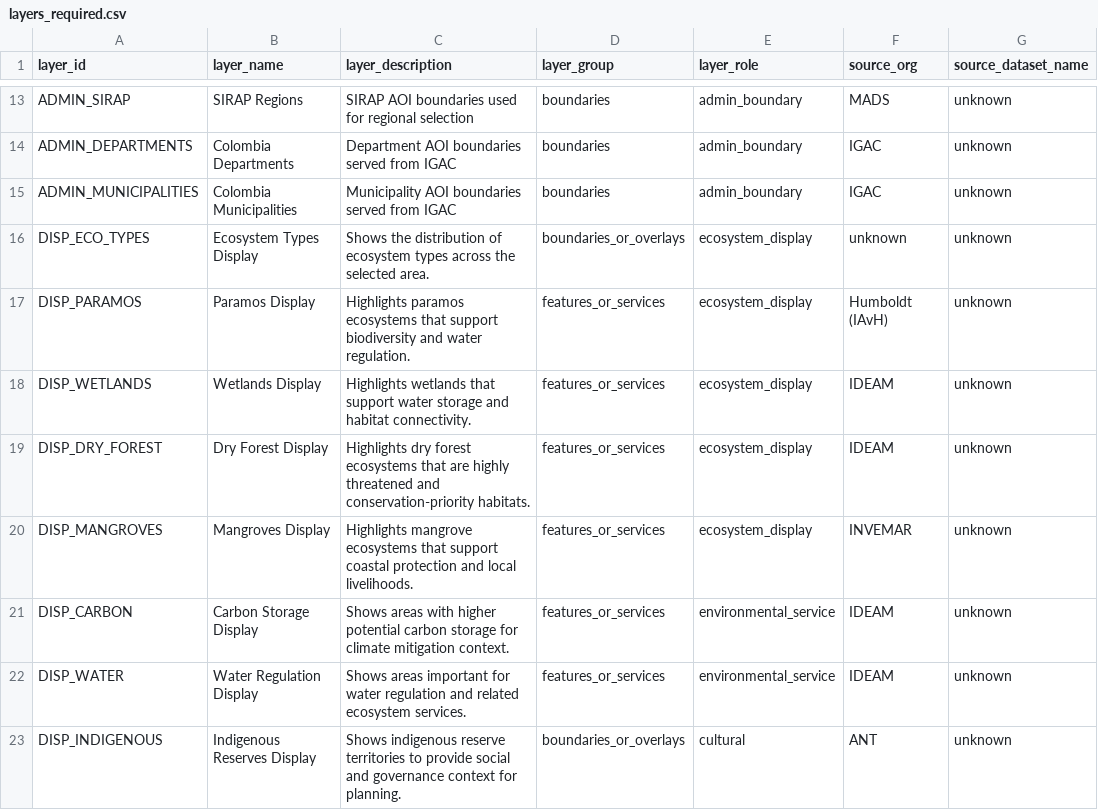
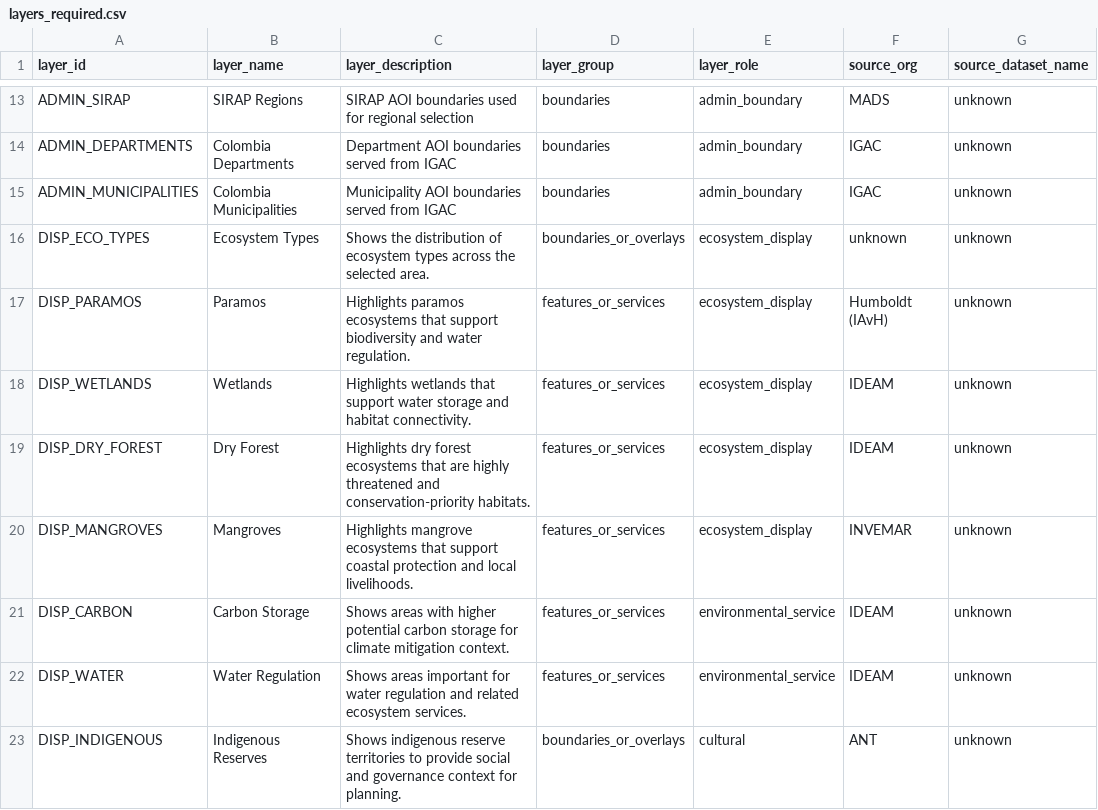
Before and after one commit to DISES-CI-UCSB/decision-making-tool, a CSV file: data/layers_required.csv, drawn as a sheet; only a part is shown, gaps mark what is left out; the diff covers the shown part only; the diff names each change by its address in the sheet, - before the commit and + after, or states it on an @@ line.

Commit message:
refactor(data): remove “Display” suffix from active overlay layer names
Rename DISP_* layer_name values in layers_required.csv to plain names (e.g., “Wetlands” instead of “Wetlands Display”) and sync the README snapshot table to match.

```diff
--- a/data/layers_required.csv
+++ b/data/layers_required.csv
-B16 (layer_name): Ecosystem Types Display
+B16 (layer_name): Ecosystem Types
-B17 (layer_name): Paramos Display
+B17 (layer_name): Paramos
-B18 (layer_name): Wetlands Display
+B18 (layer_name): Wetlands
-B19 (layer_name): Dry Forest Display
+B19 (layer_name): Dry Forest
-B20 (layer_name): Mangroves Display
+B20 (layer_name): Mangroves
-B21 (layer_name): Carbon Storage Display
+B21 (layer_name): Carbon Storage
-B22 (layer_name): Water Regulation Display
+B22 (layer_name): Water Regulation
-B23 (layer_name): Indigenous Reserves Display
+B23 (layer_name): Indigenous Reserves
```
Also changed, not shown: 7 edited cells elsewhere in this file, 1 other file.
